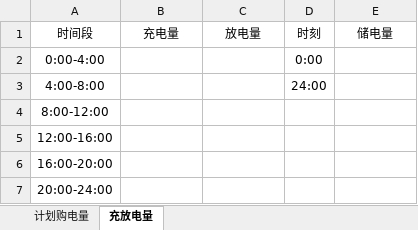
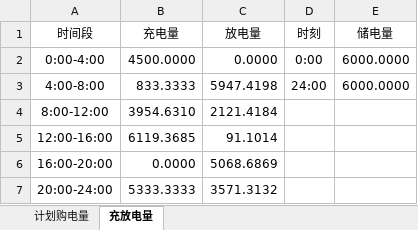
Before and after one commit to ETO0128/2026GS, an Excel workbook: src/附件5/result1.xlsx, sheet 充放电量, drawn as a sheet; values as stored, in another font and other column widths than the file's, no borders; the diff names each change by its address in the sheet, - before the commit and + after, or states it on an @@ line.

```diff
--- a/src/附件5/result1.xlsx (sheet 充放电量)
+++ b/src/附件5/result1.xlsx (sheet 充放电量)
-B2 (充电量): (empty)
+B2 (充电量): 4500.0000
-C2 (放电量): (empty)
+C2 (放电量): 0.0000
-E2:E3 (储电量): (empty)
+E2:E3 (储电量): 6000.0000
-B3 (充电量): (empty)
+B3 (充电量): 833.3333
-C3 (放电量): (empty)
+C3 (放电量): 5947.4198
-B4 (充电量): (empty)
+B4 (充电量): 3954.6310
-C4 (放电量): (empty)
+C4 (放电量): 2121.4184
-B5 (充电量): (empty)
+B5 (充电量): 6119.3685
-C5 (放电量): (empty)
+C5 (放电量): 91.1014
-B6 (充电量): (empty)
+B6 (充电量): 0.0000
-C6 (放电量): (empty)
+C6 (放电量): 5068.6869
-B7 (充电量): (empty)
+B7 (充电量): 5333.3333
-C7 (放电量): (empty)
+C7 (放电量): 3571.3132
```
Also changed, not shown: sheet 计划购电量, 10 other files.
